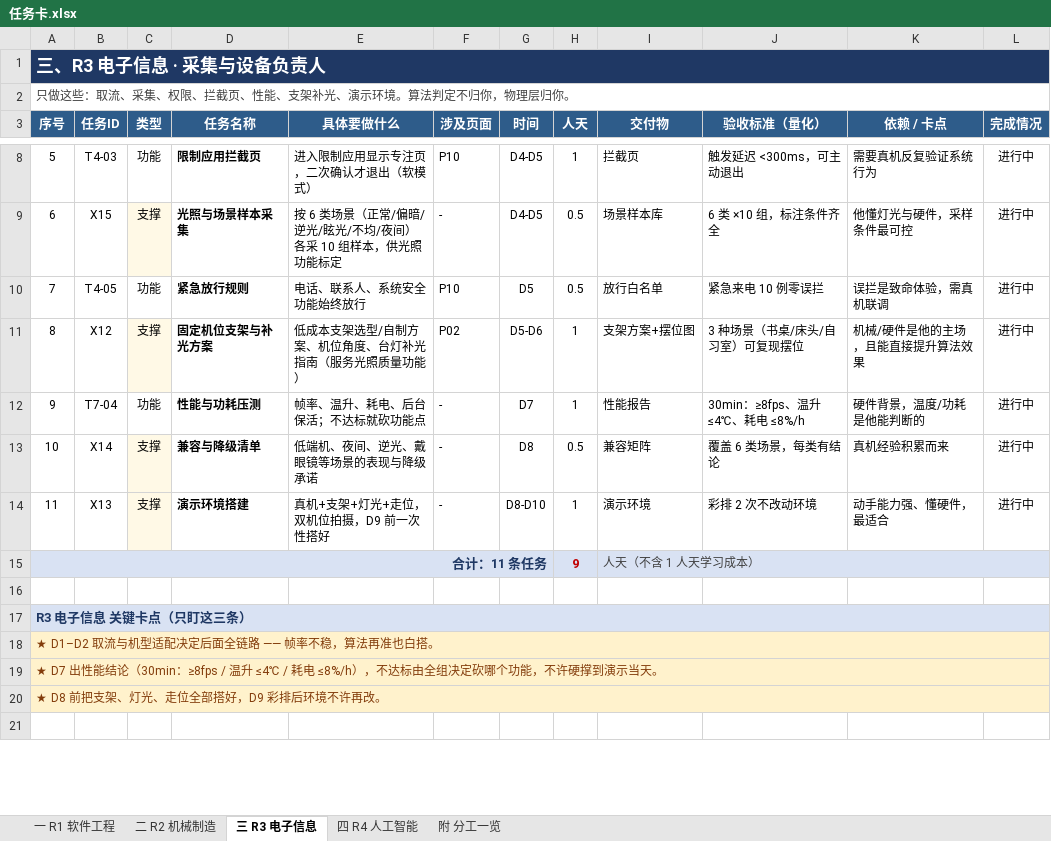
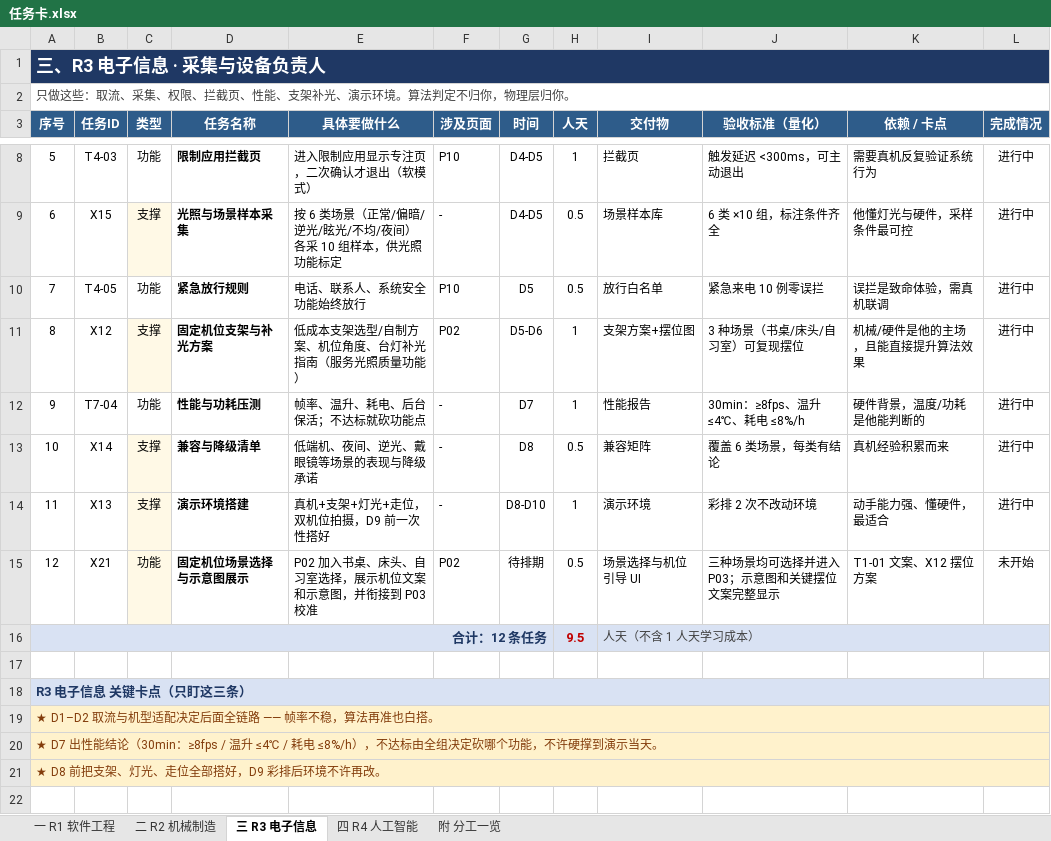
Before and after one commit to Giter639/Longxiang12, an Excel workbook: 任务卡.xlsx, sheet 三 R3 电子信息, drawn as a sheet; only a part is shown, gaps mark what is left out; values as stored, in another font and other column widths than the file's, no borders; removed rows and columns are numbered as before the commit, all else as after; the diff names each change by its address in the sheet, - before the commit and + after, or states it on an @@ line.

```diff
--- a/任务卡.xlsx (sheet 三 R3 电子信息)
+++ b/任务卡.xlsx (sheet 三 R3 电子信息)
-row 15: 合计：11 条任务 |  |  |  |  |  |  | 9 | 人天（不含 1 人天学习成本）
+row 15: 12 | X21 | 功能 | 固定机位场景选择与示意图展示 | P02 加入书桌、床头、自习室选择，展示机位文案和示意图，并衔接到 P03 校准 | P02 | 待排期 | 0.5 | 场景选择与机位引导 UI | 三种场景均可选择并进入 P03；示意图和关键摆位文案完整显示 | T1-01 文案、X12 摆位方案 | 未开始
+row 16: 合计：12 条任务 |  |  |  |  |  |  | 9.5 | 人天（不含 1 人天学习成本）
```
Also changed, not shown: sheet 一 R1 软件工程, sheet 附 分工一览, sheet 二 R2 机械制造, 4 other files.
